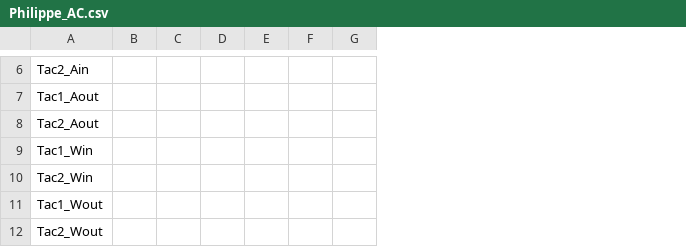
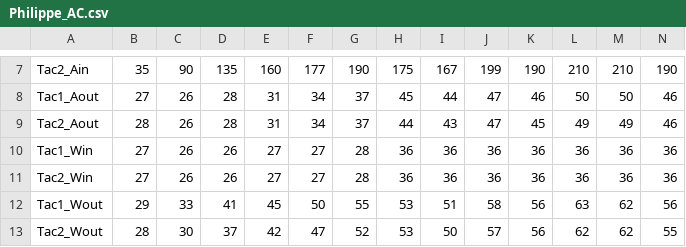
Before and after one commit to Dimitris11/Components, a CSV file: Philippe_AC.csv, drawn as a sheet; only a part is shown, gaps mark what is left out; addresses are those after the commit; the diff covers the shown part only; the diff names each change by its address in the sheet, - before the commit and + after, or states it on an @@ line.

```diff
--- a/Philippe_AC.csv
+++ b/Philippe_AC.csv
+column H, rows 7-13: 175 | 45 | 44 | 36 | 36 | 53 | 53
+column I, rows 7-13: 167 | 44 | 43 | 36 | 36 | 51 | 50
+column J, rows 7-13: 199 | 47 | 47 | 36 | 36 | 58 | 57
+column K, rows 7-13: 190 | 46 | 45 | 36 | 36 | 56 | 56
+column L, rows 7-13: 210 | 50 | 49 | 36 | 36 | 63 | 62
+column M, rows 7-13: 210 | 50 | 49 | 36 | 36 | 62 | 62
+column N, rows 7-13: 190 | 46 | 46 | 36 | 36 | 56 | 55
-B7: (empty)
+B7: 35
-C7: (empty)
+C7: 90
-D7: (empty)
+D7: 135
-E7: (empty)
+E7: 160
-F7: (empty)
+F7: 177
-G7: (empty)
+G7: 190
-B8: (empty)
+B8: 27
-C8:C11: (empty)
+C8:C11: 26
-D8:D9: (empty)
+D8:D9: 28
-E8:E9: (empty)
+E8:E9: 31
-F8:F9: (empty)
+F8:F9: 34
-G8:G9: (empty)
+G8:G9: 37
-B9: (empty)
+B9: 28
-B10:B11: (empty)
+B10:B11: 27
-D10:D11: (empty)
+D10:D11: 26
-E10:E11: (empty)
+E10:E11: 27
-F10:F11: (empty)
+F10:F11: 27
-G10:G11: (empty)
+G10:G11: 28
-B12: (empty)
+B12: 29
-C12: (empty)
+C12: 33
-D12: (empty)
+D12: 41
-E12: (empty)
+E12: 45
-F12: (empty)
+F12: 50
-G12: (empty)
+G12: 55
-B13: (empty)
+B13: 28
-C13: (empty)
+C13: 30
-D13: (empty)
+D13: 37
-E13: (empty)
+E13: 42
-F13: (empty)
+F13: 47
-G13: (empty)
+G13: 52
```
Also changed, not shown: 1 added row, 12 added columns and 30 edited cells elsewhere in this file, 6 other files.
